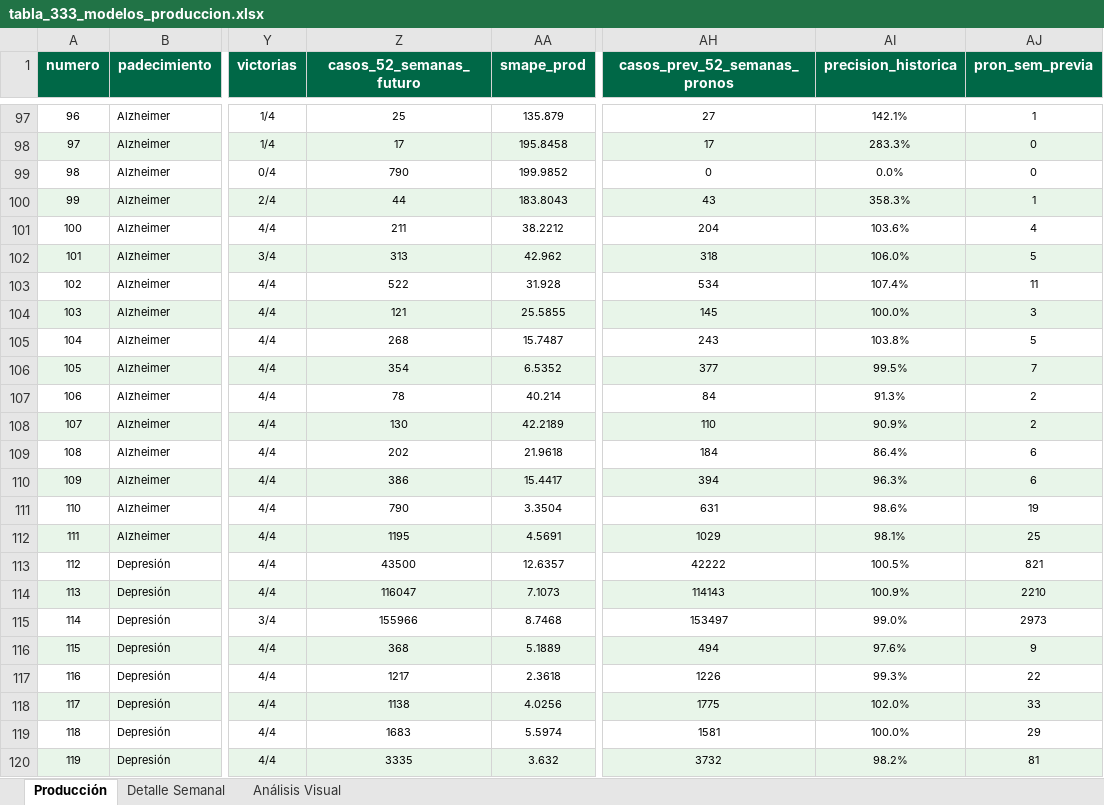
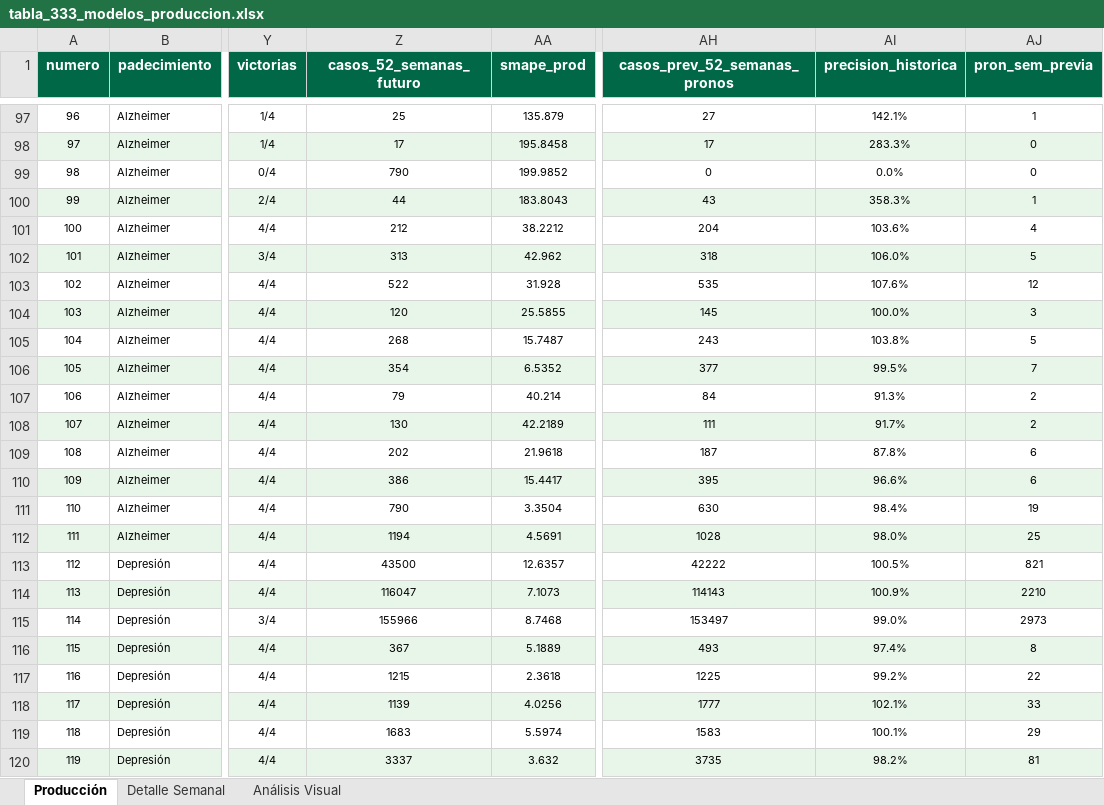
Before and after one commit to EpiForecastMX/EpiForecast-MX, an Excel workbook: reports/ProdDetails/tabla_333_modelos_produccion.xlsx, sheet Producción, drawn as a sheet; only a part is shown, gaps mark what is left out; values as stored, in another font and other column widths than the file's, no borders; the diff covers the shown part only; the diff names each change by its address in the sheet, - before the commit and + after, or states it on an @@ line.

```diff
--- a/reports/ProdDetails/tabla_333_modelos_produccion.xlsx (sheet Producción)
+++ b/reports/ProdDetails/tabla_333_modelos_produccion.xlsx (sheet Producción)
-Z101 (casos_52_semanas_futuro): 211
+Z101 (casos_52_semanas_futuro): 212
-AH103 (casos_prev_52_semanas_pronos): 534
+AH103 (casos_prev_52_semanas_pronos): 535
-AI103 (precision_historica): 107.4%
+AI103 (precision_historica): 107.6%
-AJ103 (pron_sem_previa): 11
+AJ103 (pron_sem_previa): 12
-Z104 (casos_52_semanas_futuro): 121
+Z104 (casos_52_semanas_futuro): 120
-Z107 (casos_52_semanas_futuro): 78
+Z107 (casos_52_semanas_futuro): 79
-AH108 (casos_prev_52_semanas_pronos): 110
+AH108 (casos_prev_52_semanas_pronos): 111
-AI108 (precision_historica): 90.9%
+AI108 (precision_historica): 91.7%
-AH109 (casos_prev_52_semanas_pronos): 184
+AH109 (casos_prev_52_semanas_pronos): 187
-AI109 (precision_historica): 86.4%
+AI109 (precision_historica): 87.8%
-AH110 (casos_prev_52_semanas_pronos): 394
+AH110 (casos_prev_52_semanas_pronos): 395
-AI110 (precision_historica): 96.3%
+AI110 (precision_historica): 96.6%
-AH111 (casos_prev_52_semanas_pronos): 631
+AH111 (casos_prev_52_semanas_pronos): 630
-AI111 (precision_historica): 98.6%
+AI111 (precision_historica): 98.4%
-Z112 (casos_52_semanas_futuro): 1195
+Z112 (casos_52_semanas_futuro): 1194
-AH112 (casos_prev_52_semanas_pronos): 1029
+AH112 (casos_prev_52_semanas_pronos): 1028
-AI112 (precision_historica): 98.1%
+AI112 (precision_historica): 98.0%
-Z116 (casos_52_semanas_futuro): 368
+Z116 (casos_52_semanas_futuro): 367
-AH116 (casos_prev_52_semanas_pronos): 494
+AH116 (casos_prev_52_semanas_pronos): 493
-AI116 (precision_historica): 97.6%
+AI116 (precision_historica): 97.4%
-AJ116 (pron_sem_previa): 9
+AJ116 (pron_sem_previa): 8
-Z117 (casos_52_semanas_futuro): 1217
+Z117 (casos_52_semanas_futuro): 1215
-AH117 (casos_prev_52_semanas_pronos): 1226
+AH117 (casos_prev_52_semanas_pronos): 1225
-AI117 (precision_historica): 99.3%
+AI117 (precision_historica): 99.2%
-Z118 (casos_52_semanas_futuro): 1138
+Z118 (casos_52_semanas_futuro): 1139
-AH118 (casos_prev_52_semanas_pronos): 1775
+AH118 (casos_prev_52_semanas_pronos): 1777
-AI118 (precision_historica): 102.0%
+AI118 (precision_historica): 102.1%
-AH119 (casos_prev_52_semanas_pronos): 1581
+AH119 (casos_prev_52_semanas_pronos): 1583
-AI119 (precision_historica): 100.0%
+AI119 (precision_historica): 100.1%
-Z120 (casos_52_semanas_futuro): 3335
+Z120 (casos_52_semanas_futuro): 3337
-AH120 (casos_prev_52_semanas_pronos): 3732
+AH120 (casos_prev_52_semanas_pronos): 3735
```
Also changed, not shown: 458 edited cells elsewhere in this sheet, sheet Detalle Semanal, charts or pictures.
